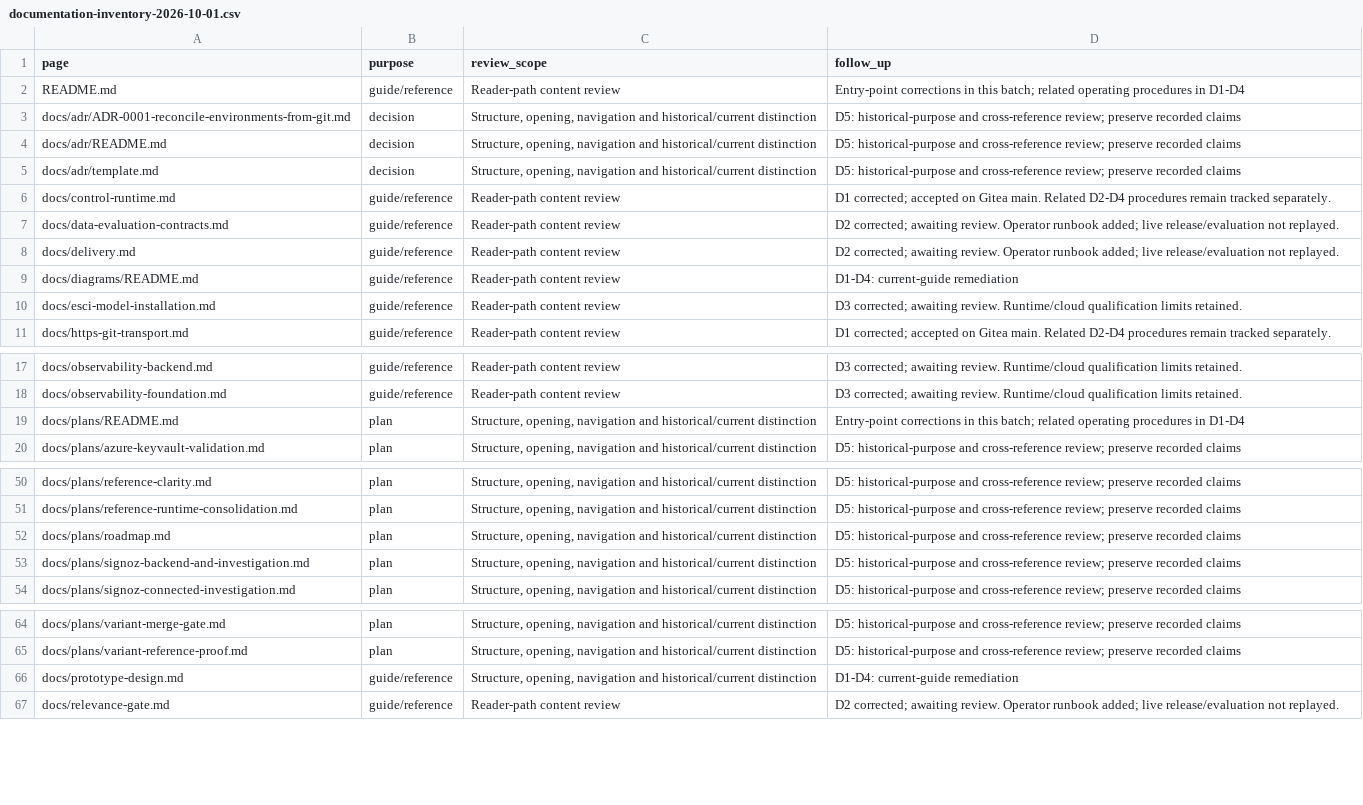
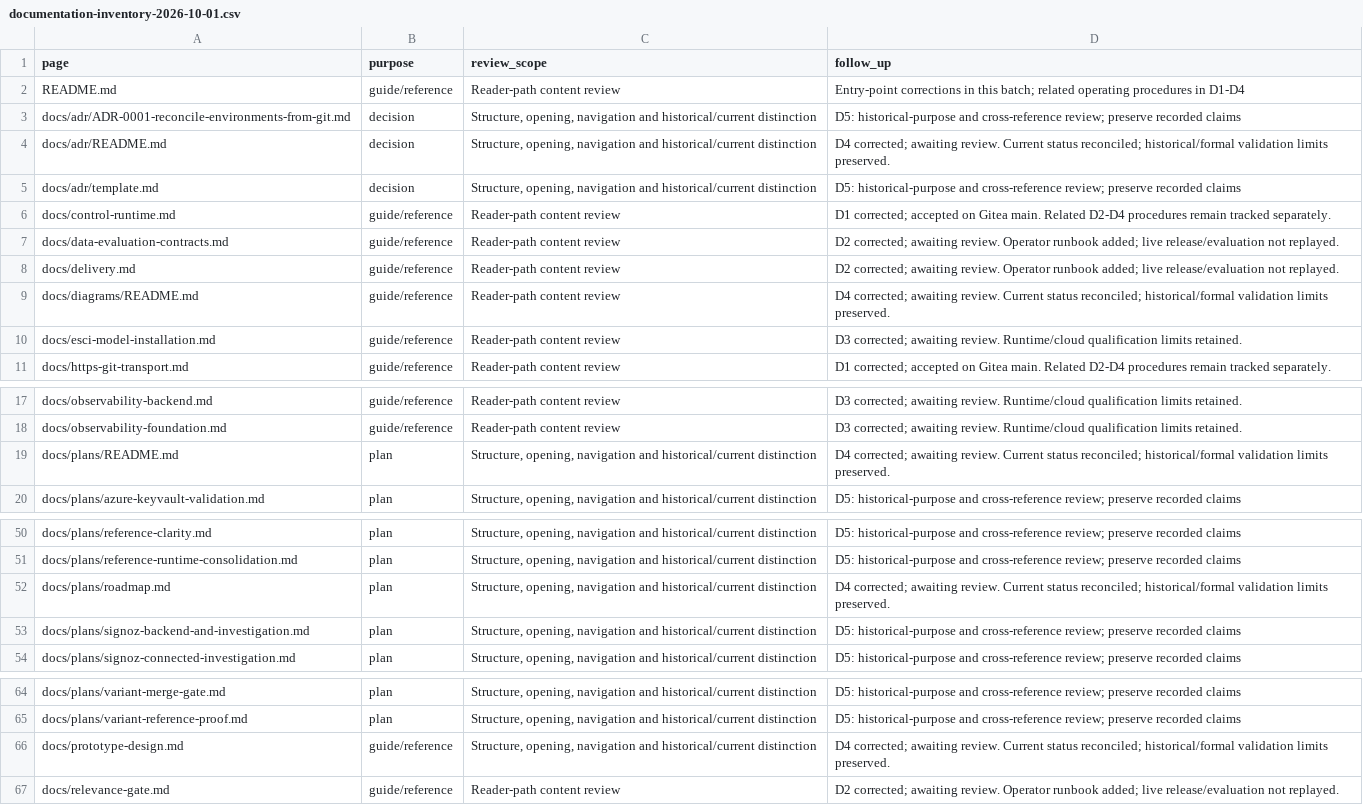
Before and after one commit to FinnNk/ephemeral-elastic-search-stack-mirror, a CSV file: docs/reviews/documentation-inventory-2026-10-01.csv, drawn as a sheet; only a part is shown, gaps mark what is left out.

Commit message:
docs: reconcile current design and navigation

```diff
--- a/docs/reviews/documentation-inventory-2026-10-01.csv
+++ b/docs/reviews/documentation-inventory-2026-10-01.csv
@@ -3,3 +3,3 @@ README.md,guide/reference,Reader-path content review,Entry-point corrections in
 docs/adr/ADR-0001-reconcile-environments-from-git.md,decision,"Structure, opening, navigation and historical/current distinction",D5: historical-purpose and cross-reference review; preserve recorded claims
-docs/adr/README.md,decision,"Structure, opening, navigation and historical/current distinction",D5: historical-purpose and cross-reference review; preserve recorded claims
+docs/adr/README.md,decision,"Structure, opening, navigation and historical/current distinction",D4 corrected; awaiting review. Current status reconciled; historical/formal validation limits preserved.
 docs/adr/template.md,decision,"Structure, opening, navigation and historical/current distinction",D5: historical-purpose and cross-reference review; preserve recorded claims
@@ -8,3 +8,3 @@ docs/data-evaluation-contracts.md,guide/reference,Reader-path content review,D2
 docs/delivery.md,guide/reference,Reader-path content review,D2 corrected; awaiting review. Operator runbook added; live release/evaluation not replayed.
-docs/diagrams/README.md,guide/reference,Reader-path content review,D1-D4: current-guide remediation
+docs/diagrams/README.md,guide/reference,Reader-path content review,D4 corrected; awaiting review. Current status reconciled; historical/formal validation limits preserved.
 docs/esci-model-installation.md,guide/reference,Reader-path content review,D3 corrected; awaiting review. Runtime/cloud qualification limits retained.
@@ -18,3 +18,3 @@ docs/observability-backend.md,guide/reference,Reader-path content review,D3 corr
 docs/observability-foundation.md,guide/reference,Reader-path content review,D3 corrected; awaiting review. Runtime/cloud qualification limits retained.
-docs/plans/README.md,plan,"Structure, opening, navigation and historical/current distinction",Entry-point corrections in this batch; related operating procedures in D1-D4
+docs/plans/README.md,plan,"Structure, opening, navigation and historical/current distinction",D4 corrected; awaiting review. Current status reconciled; historical/formal validation limits preserved.
 docs/plans/azure-keyvault-validation.md,plan,"Structure, opening, navigation and historical/current distinction",D5: historical-purpose and cross-reference review; preserve recorded claims
@@ -51,3 +51,3 @@ docs/plans/reference-clarity.md,plan,"Structure, opening, navigation and histori
 docs/plans/reference-runtime-consolidation.md,plan,"Structure, opening, navigation and historical/current distinction",D5: historical-purpose and cross-reference review; preserve recorded claims
-docs/plans/roadmap.md,plan,"Structure, opening, navigation and historical/current distinction",D5: historical-purpose and cross-reference review; preserve recorded claims
+docs/plans/roadmap.md,plan,"Structure, opening, navigation and historical/current distinction",D4 corrected; awaiting review. Current status reconciled; historical/formal validation limits preserved.
 docs/plans/signoz-backend-and-investigation.md,plan,"Structure, opening, navigation and historical/current distinction",D5: historical-purpose and cross-reference review; preserve recorded claims
@@ -65,3 +65,3 @@ docs/plans/variant-merge-gate.md,plan,"Structure, opening, navigation and histor
 docs/plans/variant-reference-proof.md,plan,"Structure, opening, navigation and historical/current distinction",D5: historical-purpose and cross-reference review; preserve recorded claims
-docs/prototype-design.md,guide/reference,"Structure, opening, navigation and historical/current distinction",D1-D4: current-guide remediation
+docs/prototype-design.md,guide/reference,"Structure, opening, navigation and historical/current distinction",D4 corrected; awaiting review. Current status reconciled; historical/formal validation limits preserved.
 docs/relevance-gate.md,guide/reference,Reader-path content review,D2 corrected; awaiting review. Operator runbook added; live release/evaluation not replayed.
```
Also changed, not shown: 7 other files.
